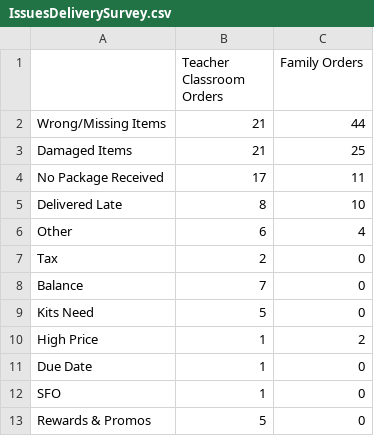
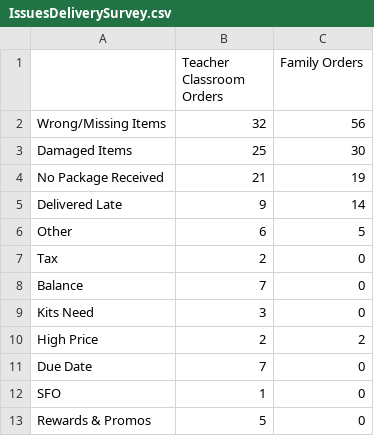
Before and after one commit to DataSBC/BookClubs, a CSV file: IssuesDeliverySurvey.csv, drawn as a sheet.

Commit message:
Update IssuesDeliverySurvey.csv

```diff
--- a/IssuesDeliverySurvey.csv
+++ b/IssuesDeliverySurvey.csv
@@ -1,12 +1,12 @@
 ,Teacher Classroom Orders,Family Orders
-Wrong/Missing Items,21,44
-Damaged Items,21,25
-No Package Received,17,11
-Delivered Late,8,10
-Other,6,4
+Wrong/Missing Items,32,56
+Damaged Items,25,30
+No Package Received,21,19
+Delivered Late,9,14
+Other,6,5
 Tax,2,0
 Balance,7,0
-Kits Need,5,0
-High Price,1,2
-Due Date,1,0
+Kits Need,3,0
+High Price,2,2
+Due Date,7,0
 SFO,1,0
```
